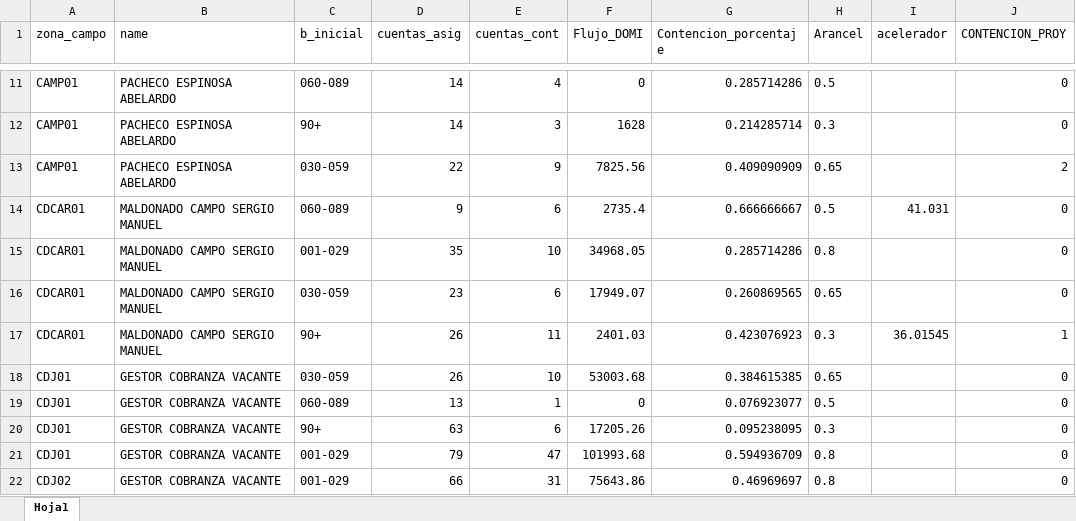
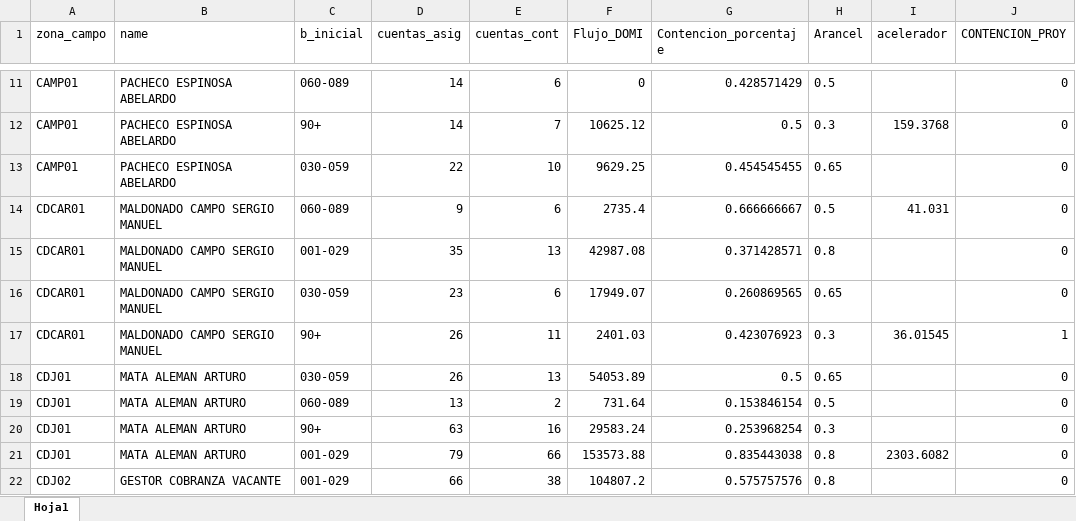
Before and after one commit to castletheref/aceleradores, an Excel workbook: dataaceleradores.xlsx, sheet Hoja1, drawn as a sheet; only a part is shown, gaps mark what is left out; values as stored, in another font and other column widths than the file's, no borders; the diff covers the shown part only; the diff names each change by its address in the sheet, - before the commit and + after, or states it on an @@ line.

```diff
--- a/dataaceleradores.xlsx (sheet Hoja1)
+++ b/dataaceleradores.xlsx (sheet Hoja1)
-E11 (cuentas_cont): 4
+E11 (cuentas_cont): 6
-G11 (Contencion_porcentaje): 0.285714286
+G11 (Contencion_porcentaje): 0.428571429
-E12 (cuentas_cont): 3
+E12 (cuentas_cont): 7
-F12 (Flujo_DOMI): 1628
+F12 (Flujo_DOMI): 10625.12
-G12 (Contencion_porcentaje): 0.214285714
+G12 (Contencion_porcentaje): 0.5
-I12 (acelerador): (empty)
+I12 (acelerador): 159.3768
-E13 (cuentas_cont): 9
+E13 (cuentas_cont): 10
-F13 (Flujo_DOMI): 7825.56
+F13 (Flujo_DOMI): 9629.25
-G13 (Contencion_porcentaje): 0.409090909
+G13 (Contencion_porcentaje): 0.454545455
-J13 (CONTENCION_PROY): 2
+J13 (CONTENCION_PROY): 0
-E15 (cuentas_cont): 10
+E15 (cuentas_cont): 13
-F15 (Flujo_DOMI): 34968.05
+F15 (Flujo_DOMI): 42987.08
-G15 (Contencion_porcentaje): 0.285714286
+G15 (Contencion_porcentaje): 0.371428571
-B18:B21 (name): GESTOR COBRANZA VACANTE
+B18:B21 (name): MATA ALEMAN ARTURO
-E18 (cuentas_cont): 10
+E18 (cuentas_cont): 13
-F18 (Flujo_DOMI): 53003.68
+F18 (Flujo_DOMI): 54053.89
-G18 (Contencion_porcentaje): 0.384615385
+G18 (Contencion_porcentaje): 0.5
-E19 (cuentas_cont): 1
+E19 (cuentas_cont): 2
-F19 (Flujo_DOMI): 0
+F19 (Flujo_DOMI): 731.64
-G19 (Contencion_porcentaje): 0.076923077
+G19 (Contencion_porcentaje): 0.153846154
-E20 (cuentas_cont): 6
+E20 (cuentas_cont): 16
-F20 (Flujo_DOMI): 17205.26
+F20 (Flujo_DOMI): 29583.24
-G20 (Contencion_porcentaje): 0.095238095
+G20 (Contencion_porcentaje): 0.253968254
-E21 (cuentas_cont): 47
+E21 (cuentas_cont): 66
-F21 (Flujo_DOMI): 101993.68
+F21 (Flujo_DOMI): 153573.88
-G21 (Contencion_porcentaje): 0.594936709
+G21 (Contencion_porcentaje): 0.835443038
-I21 (acelerador): (empty)
+I21 (acelerador): 2303.6082
-E22 (cuentas_cont): 31
+E22 (cuentas_cont): 38
-F22 (Flujo_DOMI): 75643.86
+F22 (Flujo_DOMI): 104807.2
-G22 (Contencion_porcentaje): 0.46969697
+G22 (Contencion_porcentaje): 0.575757576
```
Also changed, not shown: 931 edited cells elsewhere in this sheet.
